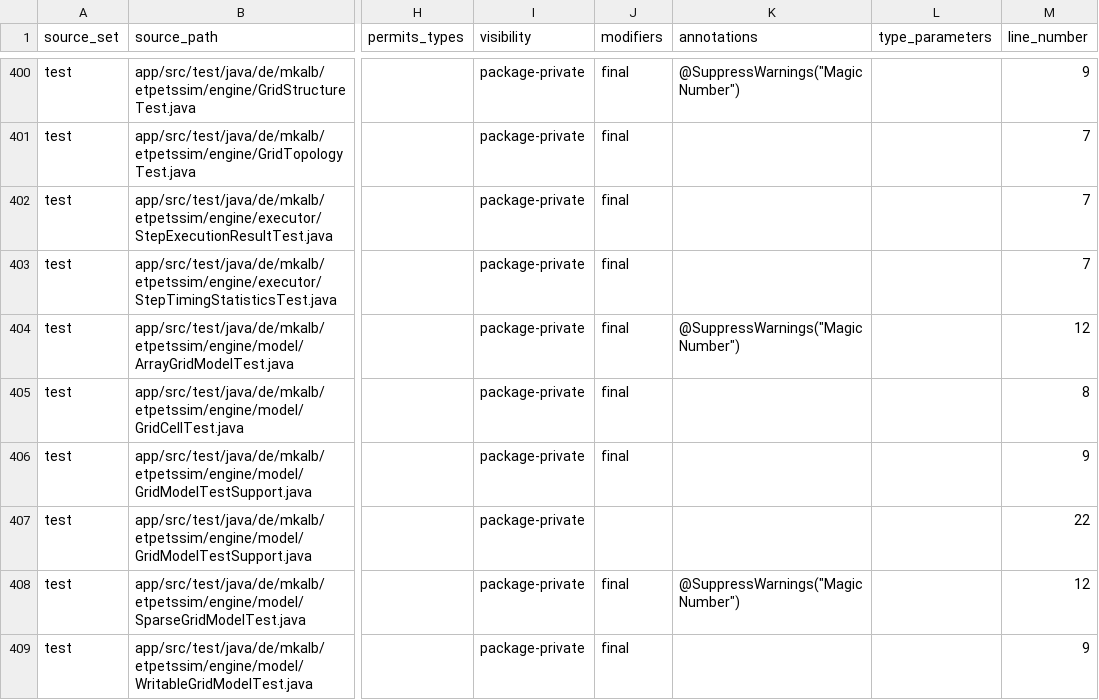
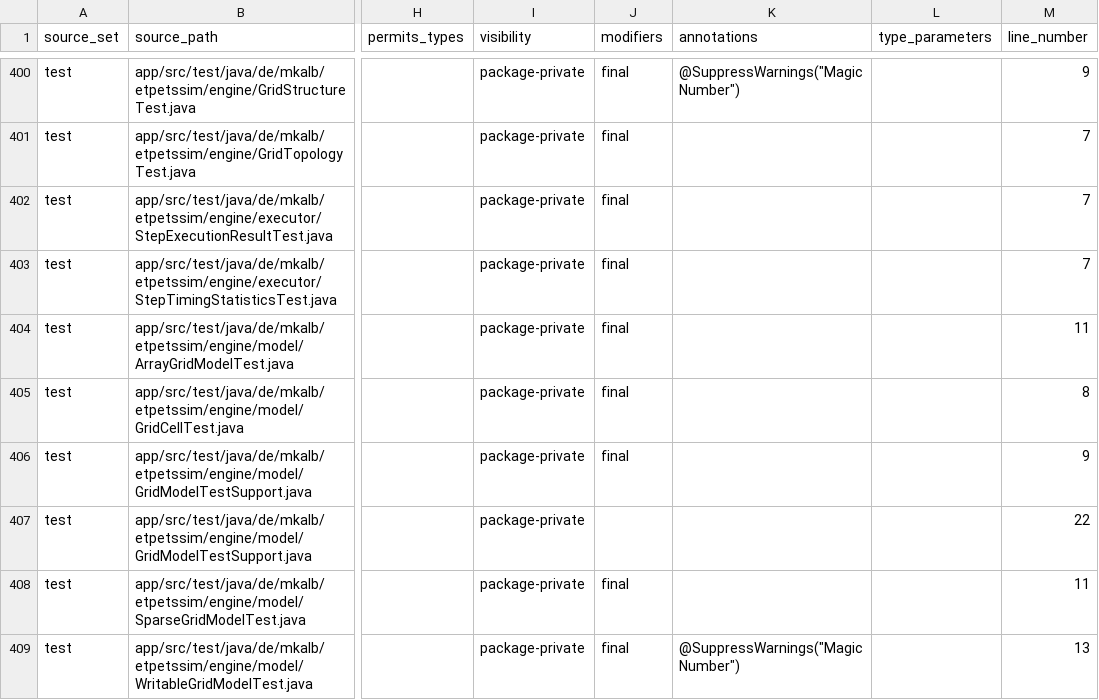
Before and after one commit to mkalb/etpetssim, a CSV file: docs/planning/JavaTypeInventory.csv, drawn as a sheet; only a part is shown, gaps mark what is left out; the diff covers the shown part only; the diff names each change by its address in the sheet, - before the commit and + after, or states it on an @@ line.

```diff
--- a/docs/planning/JavaTypeInventory.csv
+++ b/docs/planning/JavaTypeInventory.csv
-K404 (annotations): @SuppressWarnings("MagicNumber")
+K404 (annotations): (empty)
-M404 (line_number): 12
+M404 (line_number): 11
-K408 (annotations): @SuppressWarnings("MagicNumber")
+K408 (annotations): (empty)
-M408 (line_number): 12
+M408 (line_number): 11
-K409 (annotations): (empty)
+K409 (annotations): @SuppressWarnings("MagicNumber")
-M409 (line_number): 9
+M409 (line_number): 13
```
Also changed, not shown: 4 added rows, 1 removed row and 13 edited cells elsewhere in this file, docs/planning/JavaMethodInventory.csv, 5 other files.
